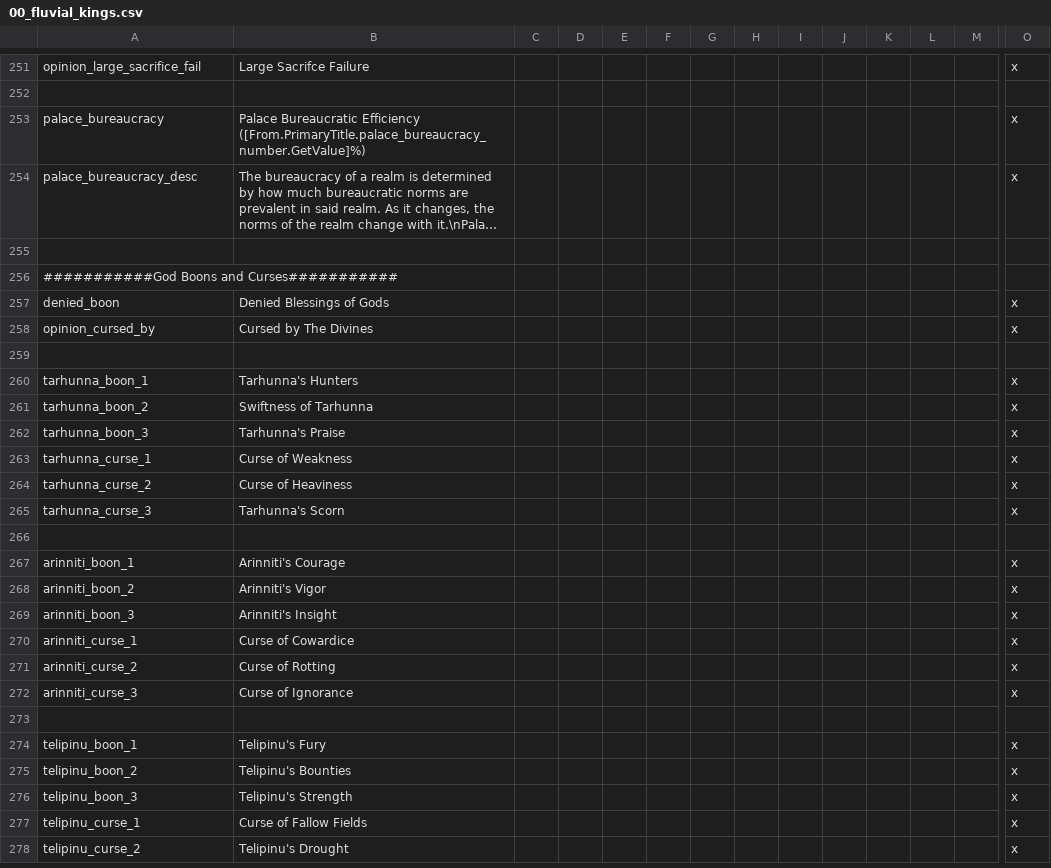
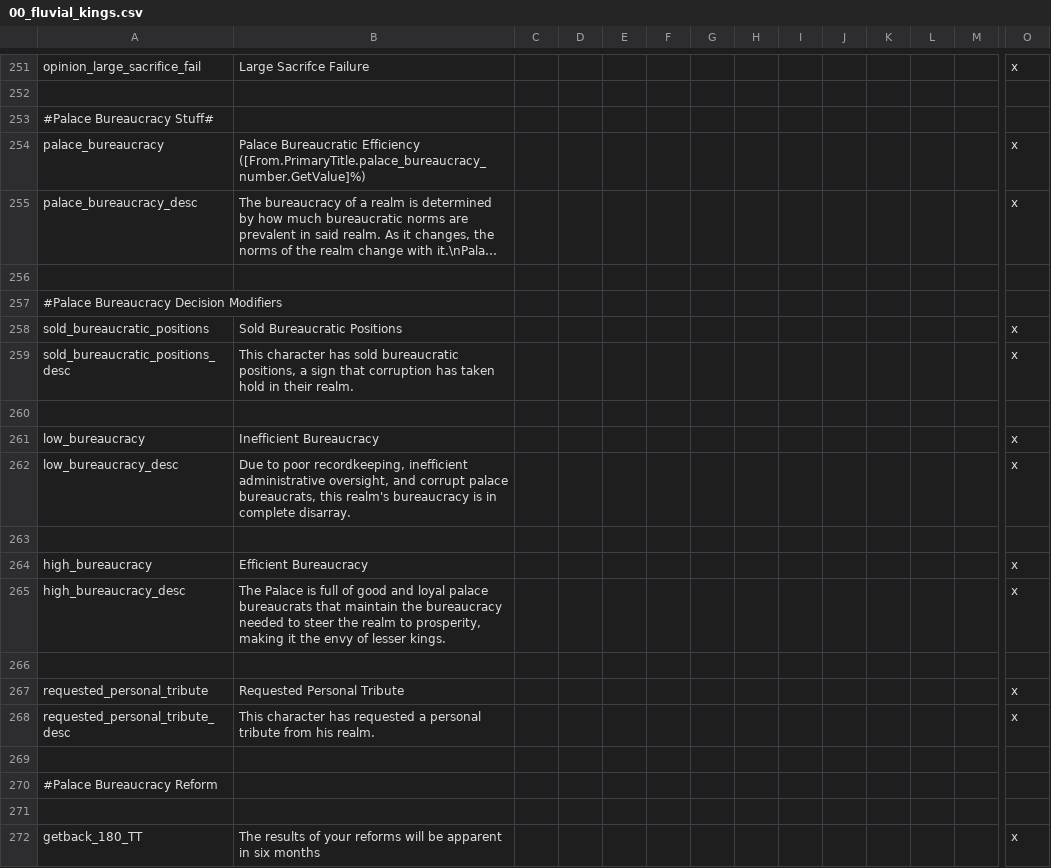
Before and after one commit to Conramagne/Bronze-Age-Mod, a CSV file: Fluvial Kings/localisation/00_fluvial_kings.csv, drawn as a sheet; only a part is shown, gaps mark what is left out; the shorter side is filled out with more unchanged rows; long unchanged cells end in …; rows hold the shown columns only; the diff covers the shown part only; the diff names each change by its address in the sheet, - before the commit and + after, or states it on an @@ line.

Commit message:
Added Localization for PB
Palace Bureaucracy Events, Decisions and Modifiers will hand to Conra to spruce the language up.

```diff
--- a/Fluvial Kings/localisation/00_fluvial_kings.csv
+++ b/Fluvial Kings/localisation/00_fluvial_kings.csv
+row 253: #Palace Bureaucracy Stuff#
+row 256: (empty)
+row 257: #Palace Bureaucracy Decision Modifiers
+row 258: sold_bureaucratic_positions | Sold Bureaucratic Positions |  |  |  |  |  |  |  |  |  |  |  | x
+row 259: sold_bureaucratic_positions_desc | This character has sold bureaucratic positions, a sign that corruption has taken hold in their realm. |  |  |  |  |  |  |  |  |  |  |  | x
+row 260: (empty)
+row 261: low_bureaucracy | Inefficient Bureaucracy |  |  |  |  |  |  |  |  |  |  |  | x
+row 262: low_bureaucracy_desc | Due to poor recordkeeping, inefficient administrative oversight, and corrupt palace bureaucrats, this realm's bureaucracy is in complete disarray. |  |  |  |  |  |  |  |  |  |  |  | x
+row 263: (empty)
+row 264: high_bureaucracy | Efficient Bureaucracy |  |  |  |  |  |  |  |  |  |  |  | x
+row 265: high_bureaucracy_desc | The Palace is full of good and loyal palace bureaucrats that maintain the bureaucracy needed to steer the realm to prosperity, making it the envy of lesser kings. |  |  |  |  |  |  |  |  |  |  |  | x
+row 266: (empty)
+row 267: requested_personal_tribute | Requested Personal Tribute |  |  |  |  |  |  |  |  |  |  |  | x
+row 268: requested_personal_tribute_desc | This character has requested a personal tribute from his realm. |  |  |  |  |  |  |  |  |  |  |  | x
+row 269: (empty)
+row 270: #Palace Bureaucracy Reform
+row 271: (empty)
+row 272: getback_180_TT | The results of your reforms will be apparent in six months |  |  |  |  |  |  |  |  |  |  |  | x
```
Also changed, not shown: 49 added rows elsewhere in this file, 2 other files.
